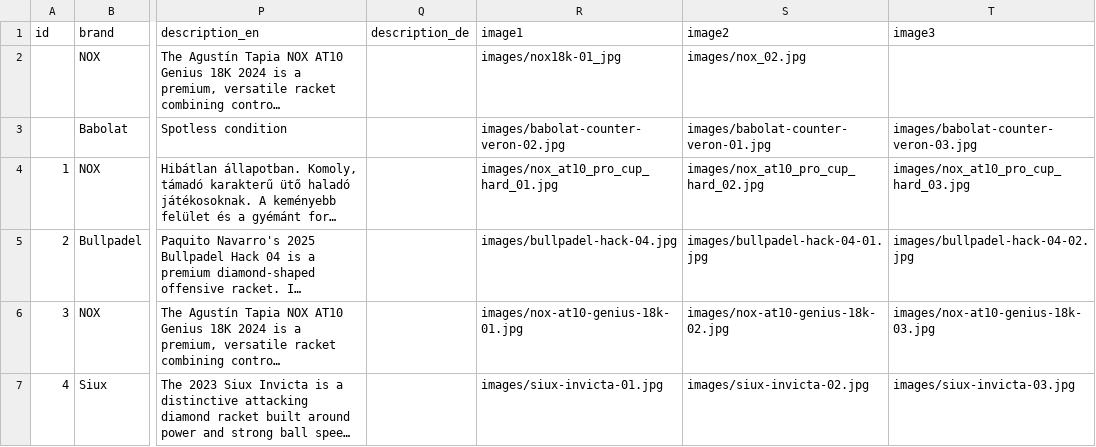
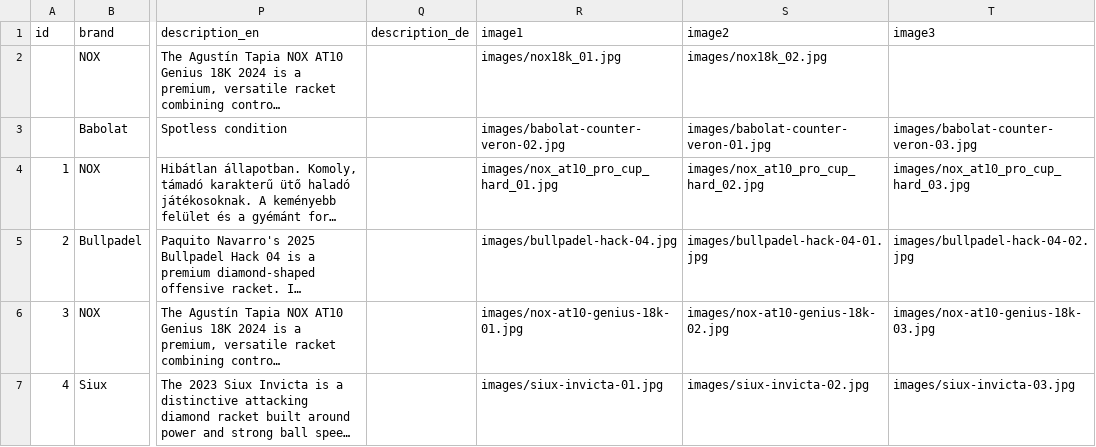
Before and after one commit to padel666/padel666.github.io, a CSV file: rackets.csv, drawn as a sheet; only a part is shown, gaps mark what is left out; long unchanged cells end in …; the diff names each change by its address in the sheet, - before the commit and + after, or states it on an @@ line.

Commit message:
Update rackets.csv

```diff
--- a/rackets.csv
+++ b/rackets.csv
-R2 (image1): images/nox18k-01_jpg
+R2 (image1): images/nox18k_01.jpg
-S2 (image2): images/nox_02.jpg
+S2 (image2): images/nox18k_02.jpg
```
